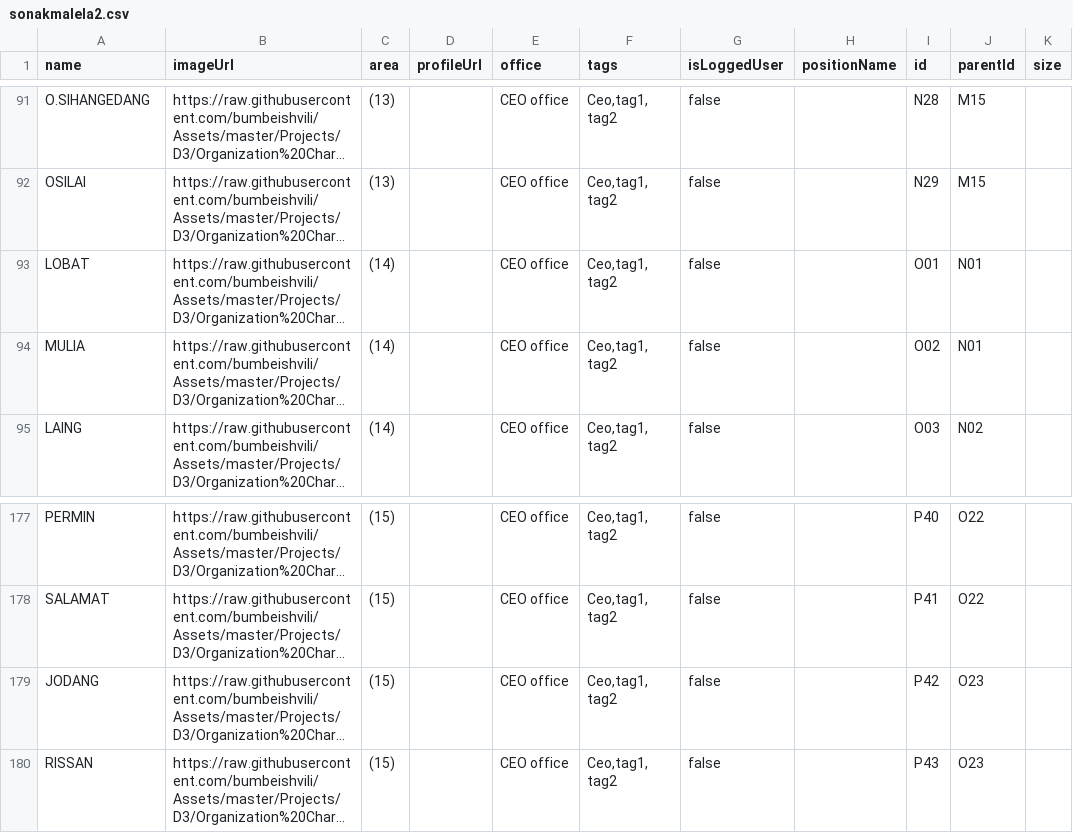
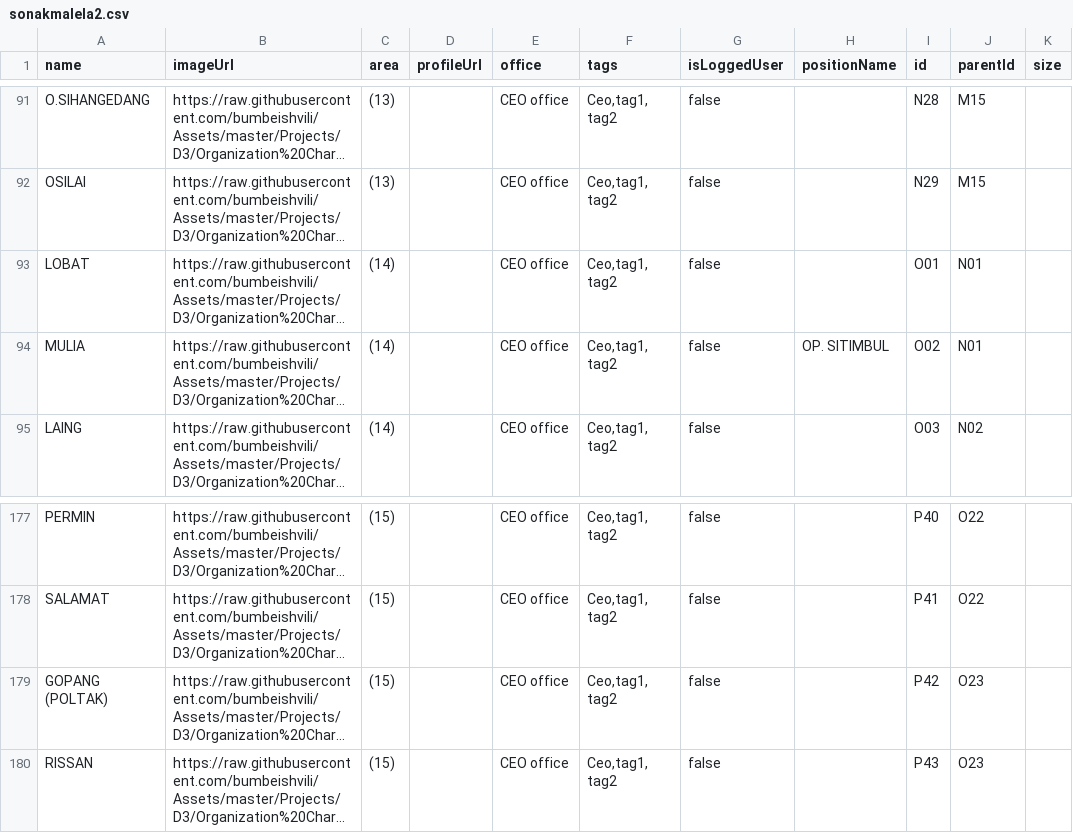
Before and after one commit to ITAFIMedan/Test, a CSV file: sonakmalela2.csv, drawn as a sheet; only a part is shown, gaps mark what is left out; long unchanged cells end in …; the diff covers the shown part only; the diff names each change by its address in the sheet, - before the commit and + after, or states it on an @@ line.

```diff
--- a/sonakmalela2.csv
+++ b/sonakmalela2.csv
-H94 (positionName): (empty)
+H94 (positionName): OP. SITIMBUL
-A179 (name): JODANG
+A179 (name): GOPANG (POLTAK)
```
Also changed, not shown: 8 added rows and 8 edited cells elsewhere in this file.
